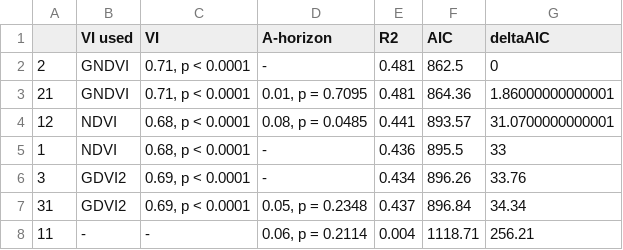
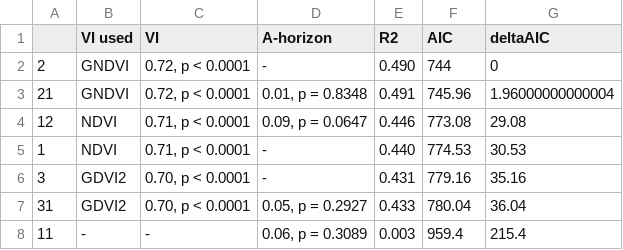
Before and after one commit to andrew-hipp/prairie-biomass-2018, a CSV file: OUT/TABLE.coverground.regression.csv, drawn as a sheet.

```diff
--- a/OUT/TABLE.coverground.regression.csv
+++ b/OUT/TABLE.coverground.regression.csv
@@ -1,8 +1,8 @@
 "","VI used","VI","A-horizon","R2","AIC","deltaAIC"
-"2","GNDVI","0.71, p < 0.0001","-","0.481",862.5,0
-"21","GNDVI","0.71, p < 0.0001","0.01, p = 0.7095","0.481",864.36,1.86000000000001
-"12","NDVI","0.68, p < 0.0001","0.08, p = 0.0485","0.441",893.57,31.0700000000001
-"1","NDVI","0.68, p < 0.0001","-","0.436",895.5,33
-"3","GDVI2","0.69, p < 0.0001","-","0.434",896.26,33.76
-"31","GDVI2","0.69, p < 0.0001","0.05, p = 0.2348","0.437",896.84,34.34
-"11","-","-","0.06, p = 0.2114","0.004",1118.71,256.21
+"2","GNDVI","0.72, p < 0.0001","-","0.490",744,0
+"21","GNDVI","0.72, p < 0.0001","0.01, p = 0.8348","0.491",745.96,1.96000000000004
+"12","NDVI","0.71, p < 0.0001","0.09, p = 0.0647","0.446",773.08,29.08
+"1","NDVI","0.71, p < 0.0001","-","0.440",774.53,30.53
+"3","GDVI2","0.70, p < 0.0001","-","0.431",779.16,35.16
+"31","GDVI2","0.70, p < 0.0001","0.05, p = 0.2927","0.433",780.04,36.04
+"11","-","-","0.06, p = 0.3089","0.003",959.4,215.4
```
Also changed, not shown: OUT/TABLE.coverdrone.regression.csv, 1 other file.
